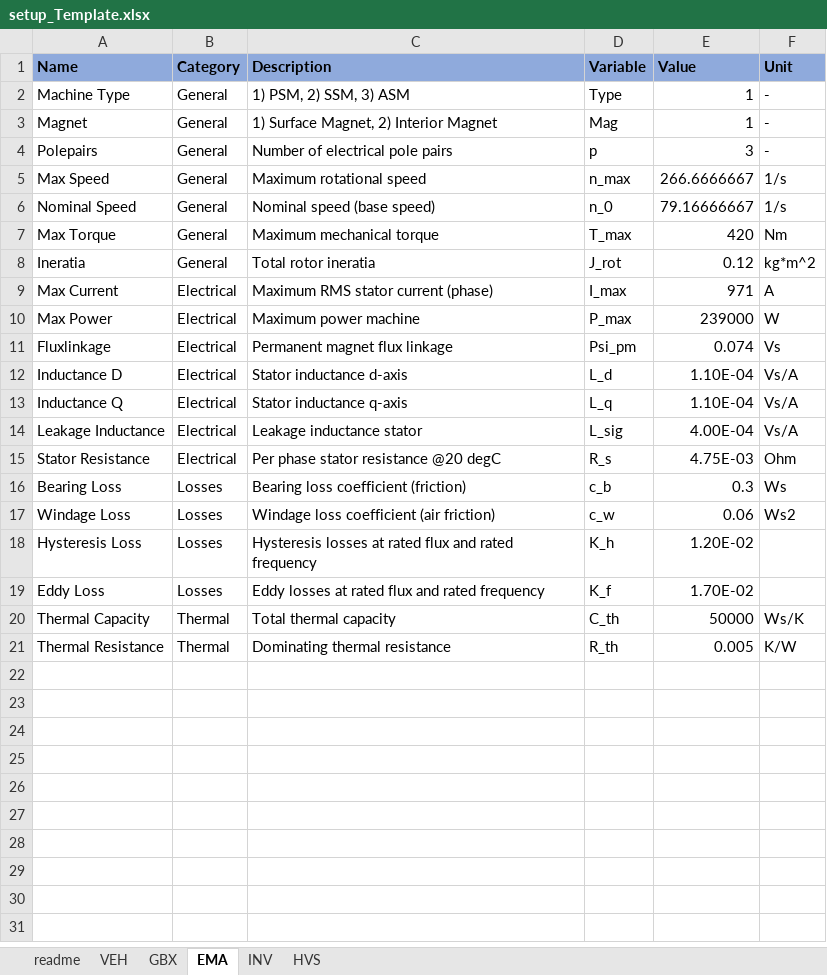
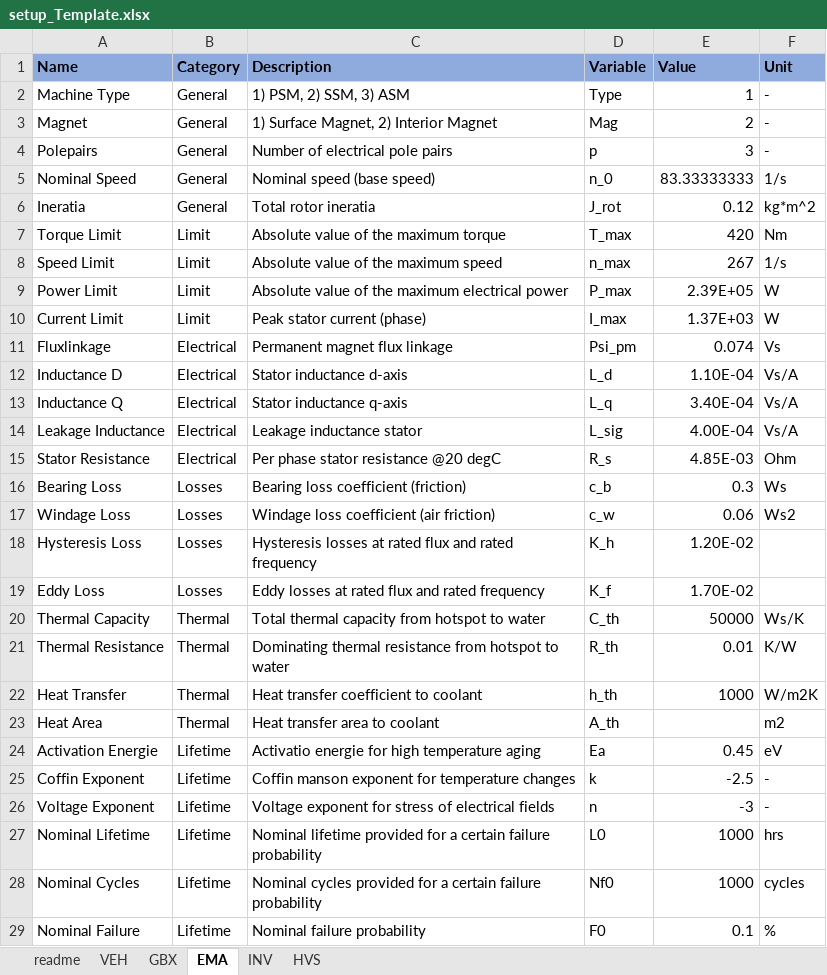
Before and after one commit to pascme05/PyEVPowerKit, an Excel workbook: setup/setup_Template.xlsx, sheet EMA, drawn as a sheet; only a part is shown; values as stored, in another font and other column widths than the file's, no borders; removed rows and columns are numbered as before the commit, all else as after; the diff covers the shown part only; the diff names each change by its address in the sheet, - before the commit and + after, or states it on an @@ line.

```diff
--- a/setup/setup_Template.xlsx (sheet EMA)
+++ b/setup/setup_Template.xlsx (sheet EMA)
-E3 (Value): 1
+E3 (Value): 2
-row 5: Max Speed | General | Maximum rotational speed | n_max | 266.6666667 | 1/s
-E5 (Value): 79.16666667
+E5 (Value): 83.33333333
-row 7: Max Torque | General | Maximum mechanical torque | T_max | 420 | Nm
-row 9: Max Current | Electrical | Maximum RMS stator current (phase) | I_max | 971 | A
-row 10: Max Power | Electrical | Maximum power machine | P_max | 239000 | W
+row 7: Torque Limit | Limit | Absolute value of the maximum torque | T_max | 420 | Nm
+row 8: Speed Limit | Limit | Absolute value of the maximum speed | n_max | 267 | 1/s
+row 9: Power Limit | Limit | Absolute value of the maximum electrical power | P_max | 2.39E+05 | W
+row 10: Current Limit | Limit | Peak stator current (phase) | I_max | 1.37E+03 | W
-E13 (Value): 1.10E-04
+E13 (Value): 3.40E-04
-E15 (Value): 4.75E-03
+E15 (Value): 4.85E-03
-C20 (Description): Total thermal capacity
+C20 (Description): Total thermal capacity from hotspot to water
-C21 (Description): Dominating thermal resistance
+C21 (Description): Dominating thermal resistance from hotspot to water
-E21 (Value): 0.005
+E21 (Value): 0.01
+row 22: Heat Transfer | Thermal | Heat transfer coefficient to coolant | h_th | 1000 | W/m2K
+row 23: Heat Area | Thermal | Heat transfer area to coolant | A_th |  | m2
+row 24: Activation Energie | Lifetime | Activatio energie for high temperature aging | Ea | 0.45 | eV
+row 25: Coffin Exponent | Lifetime | Coffin manson exponent for temperature changes | k | -2.5 | -
+row 26: Voltage Exponent | Lifetime | Voltage exponent for stress of electrical fields | n | -3 | -
+row 27: Nominal Lifetime | Lifetime | Nominal lifetime provided for a certain failure probability | L0 | 1000 | hrs
+row 28: Nominal Cycles | Lifetime | Nominal cycles provided for a certain failure probability | Nf0 | 1000 | cycles
+row 29: Nominal Failure | Lifetime | Nominal failure probability | F0 | 0.1 | %
```
Also changed, not shown: 3 added rows elsewhere in this sheet, sheet HVS, sheet INV, sheet GBX, sheet VEH, 19 other files.
